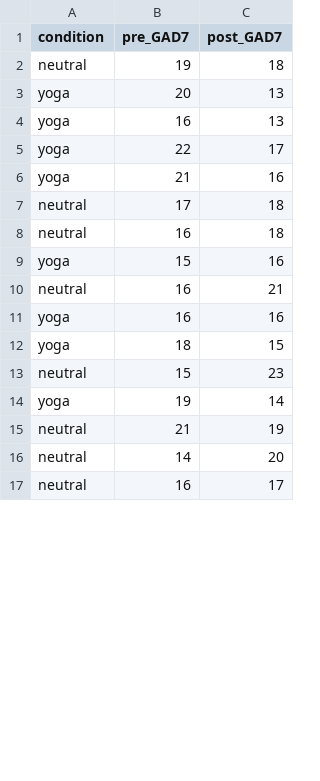
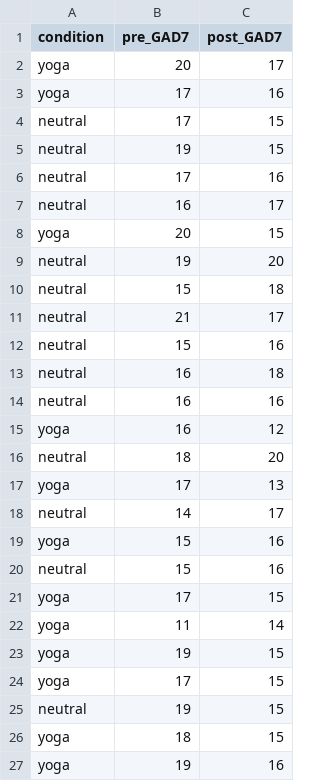
Before and after one commit to dfreestone/statistics_course, a CSV file: data/yoga_anxiety.csv, drawn as a sheet; only a part is shown; the diff covers the shown part only.

Commit message:
Adjusted yoga_anxiety so that no values were > 21

```diff
--- a/data/yoga_anxiety.csv
+++ b/data/yoga_anxiety.csv
@@ -1,17 +1,27 @@
 condition,pre_GAD7,post_GAD7
-neutral,19,18
-yoga,20,13
-yoga,16,13
-yoga,22,17
-yoga,21,16
-neutral,17,18
+yoga,20,17
+yoga,17,16
+neutral,17,15
+neutral,19,15
+neutral,17,16
+neutral,16,17
+yoga,20,15
+neutral,19,20
+neutral,15,18
+neutral,21,17
+neutral,15,16
 neutral,16,18
+neutral,16,16
+yoga,16,12
+neutral,18,20
+yoga,17,13
+neutral,14,17
 yoga,15,16
-neutral,16,21
-yoga,16,16
+neutral,15,16
+yoga,17,15
+yoga,11,14
+yoga,19,15
+yoga,17,15
+neutral,19,15
 yoga,18,15
-neutral,15,23
-yoga,19,14
-neutral,21,19
-neutral,14,20
-neutral,16,17
+yoga,19,16
```
Also changed, not shown: 9 removed rows and 6 edited cells elsewhere in this file, 1 other file.
